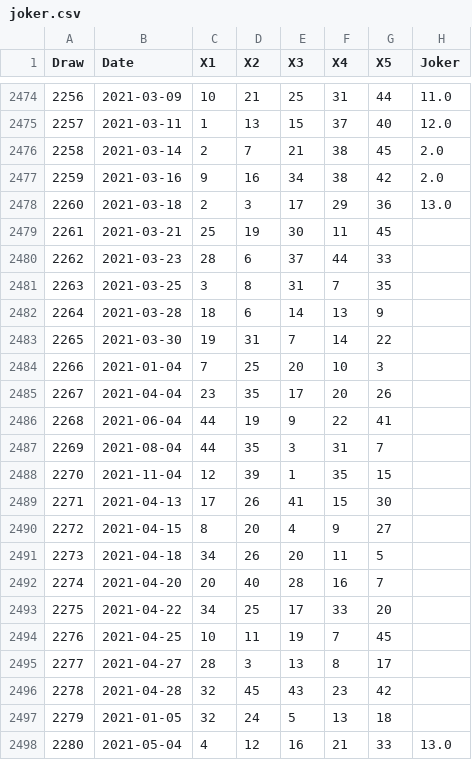
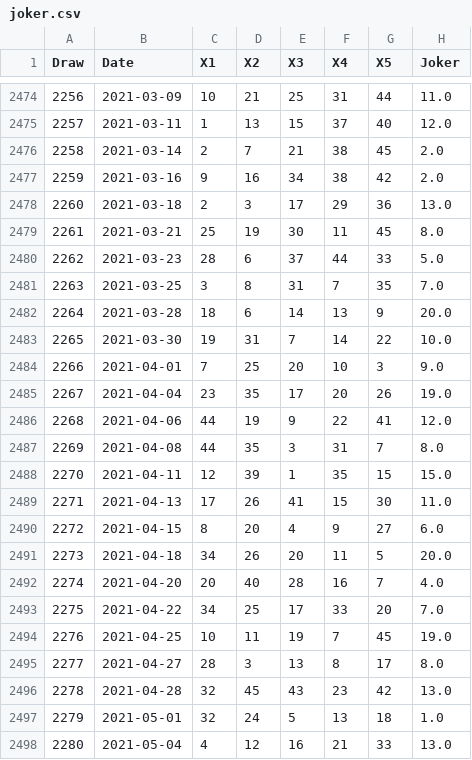
Before and after one commit to kapiosk/OPAPJoker, a CSV file: joker.csv, drawn as a sheet; only a part is shown, gaps mark what is left out.

Commit message:
init

```diff
--- a/joker.csv
+++ b/joker.csv
@@ -2478,21 +2478,21 @@ Draw,Date,X1,X2,X3,X4,X5,Joker
 2260,2021-03-18,2,3,17,29,36,13.0
-2261,2021-03-21,25,19,30,11,45,
-2262,2021-03-23,28,6,37,44,33,
-2263,2021-03-25,3,8,31,7,35,
-2264,2021-03-28,18,6,14,13,9,
-2265,2021-03-30,19,31,7,14,22,
-2266,2021-01-04,7,25,20,10,3,
-2267,2021-04-04,23,35,17,20,26,
-2268,2021-06-04,44,19,9,22,41,
-2269,2021-08-04,44,35,3,31,7,
-2270,2021-11-04,12,39,1,35,15,
-2271,2021-04-13,17,26,41,15,30,
-2272,2021-04-15,8,20,4,9,27,
-2273,2021-04-18,34,26,20,11,5,
-2274,2021-04-20,20,40,28,16,7,
-2275,2021-04-22,34,25,17,33,20,
-2276,2021-04-25,10,11,19,7,45,
-2277,2021-04-27,28,3,13,8,17,
-2278,2021-04-28,32,45,43,23,42,
-2279,2021-01-05,32,24,5,13,18,
+2261,2021-03-21,25,19,30,11,45,8.0
+2262,2021-03-23,28,6,37,44,33,5.0
+2263,2021-03-25,3,8,31,7,35,7.0
+2264,2021-03-28,18,6,14,13,9,20.0
+2265,2021-03-30,19,31,7,14,22,10.0
+2266,2021-04-01,7,25,20,10,3,9.0
+2267,2021-04-04,23,35,17,20,26,19.0
+2268,2021-04-06,44,19,9,22,41,12.0
+2269,2021-04-08,44,35,3,31,7,8.0
+2270,2021-04-11,12,39,1,35,15,15.0
+2271,2021-04-13,17,26,41,15,30,11.0
+2272,2021-04-15,8,20,4,9,27,6.0
+2273,2021-04-18,34,26,20,11,5,20.0
+2274,2021-04-20,20,40,28,16,7,4.0
+2275,2021-04-22,34,25,17,33,20,7.0
+2276,2021-04-25,10,11,19,7,45,19.0
+2277,2021-04-27,28,3,13,8,17,8.0
+2278,2021-04-28,32,45,43,23,42,13.0
+2279,2021-05-01,32,24,5,13,18,1.0
 2280,2021-05-04,4,12,16,21,33,13.0
```
